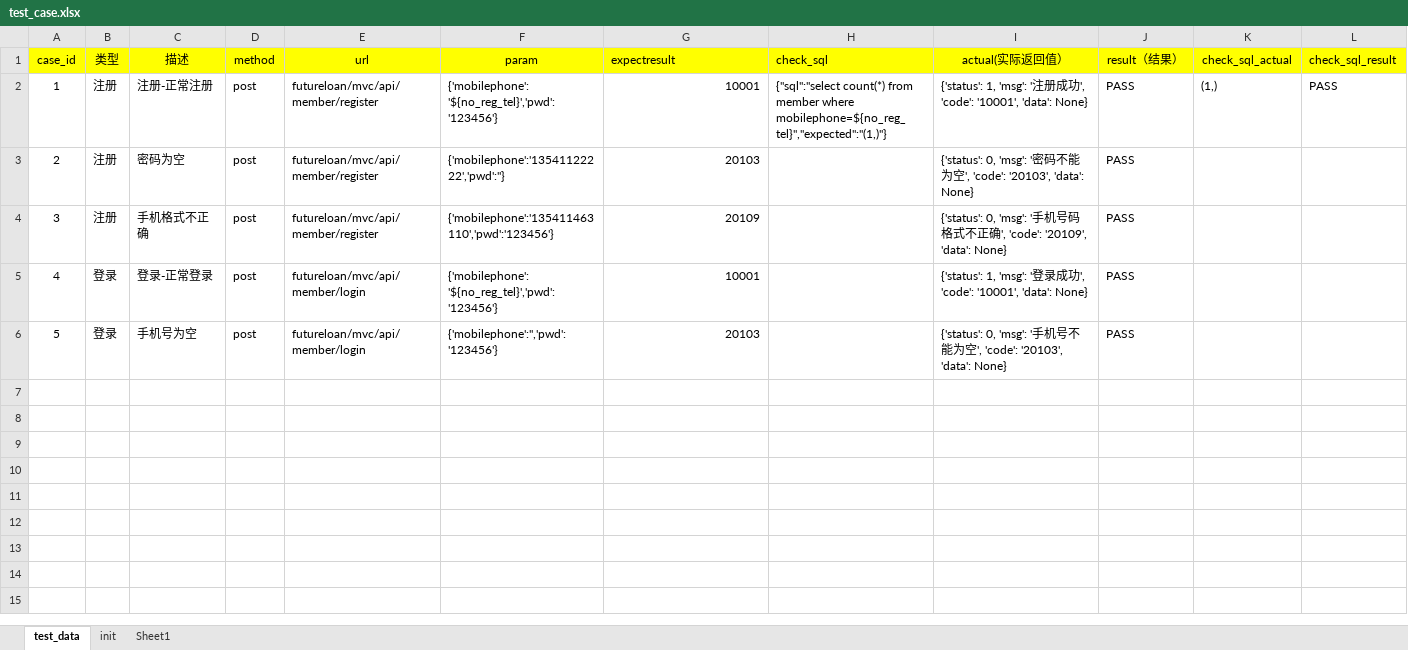
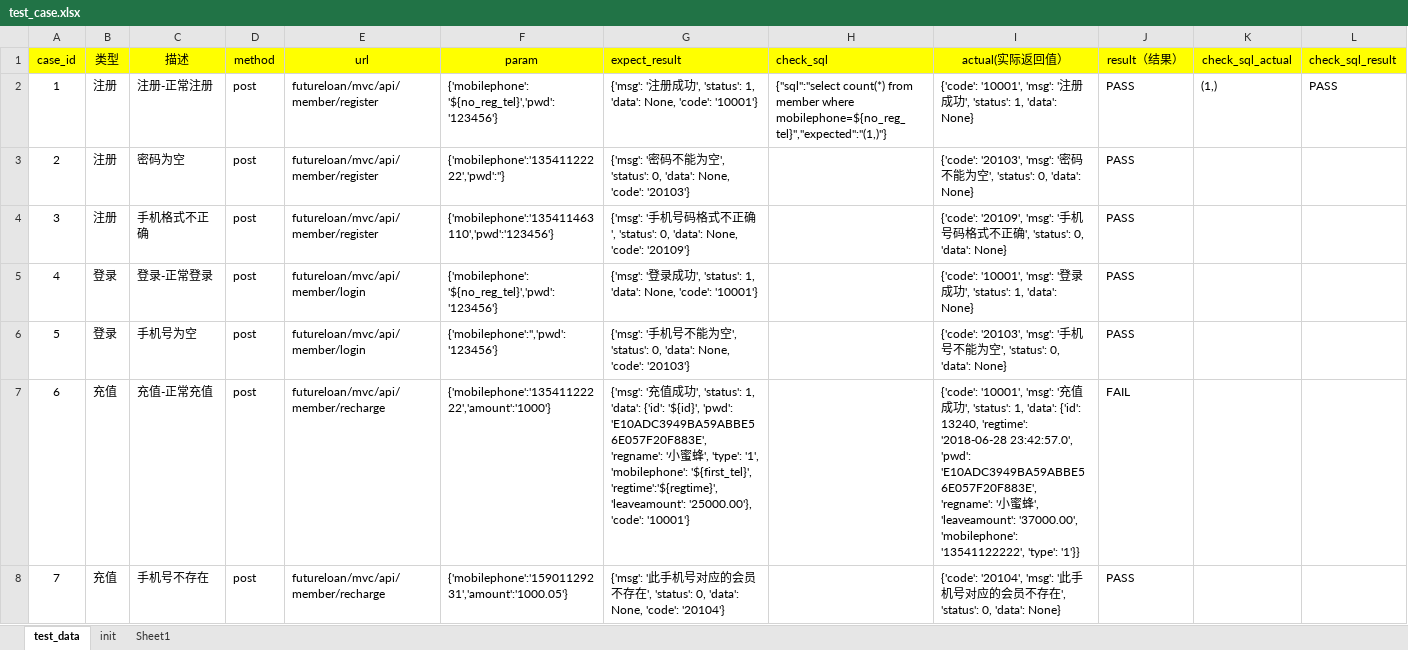
Before and after one commit to januarytw/Python-, an Excel workbook: auto_infterface_case/test_data/test_case.xlsx, sheet test_data, drawn as a sheet; values as stored, in another font and other column widths than the file's, no borders; the diff names each change by its address in the sheet, - before the commit and + after, or states it on an @@ line.

```diff
--- a/auto_infterface_case/test_data/test_case.xlsx (sheet test_data)
+++ b/auto_infterface_case/test_data/test_case.xlsx (sheet test_data)
-G1: expectresult
+G1: expect_result
-G2 (expect_result): 10001
+G2 (expect_result): {'msg': '注册成功', 'status': 1, 'data': None, 'code': '10001'}
-I2 (actual(实际返回值）): {'status': 1, 'msg': '注册成功', 'code': '10001', 'data': None}
+I2 (actual(实际返回值）): {'code': '10001', 'msg': '注册成功', 'status': 1, 'data': None}
-G3 (expect_result): 20103
+G3 (expect_result): {'msg': '密码不能为空', 'status': 0, 'data': None, 'code': '20103'}
-I3 (actual(实际返回值）): {'status': 0, 'msg': '密码不能为空', 'code': '20103', 'data': None}
+I3 (actual(实际返回值）): {'code': '20103', 'msg': '密码不能为空', 'status': 0, 'data': None}
-G4 (expect_result): 20109
+G4 (expect_result): {'msg': '手机号码格式不正确', 'status': 0, 'data': None, 'code': '20109'}
-I4 (actual(实际返回值）): {'status': 0, 'msg': '手机号码格式不正确', 'code': '20109', 'data': None}
+I4 (actual(实际返回值）): {'code': '20109', 'msg': '手机号码格式不正确', 'status': 0, 'data': None}
-G5 (expect_result): 10001
+G5 (expect_result): {'msg': '登录成功', 'status': 1, 'data': None, 'code': '10001'}
-I5 (actual(实际返回值）): {'status': 1, 'msg': '登录成功', 'code': '10001', 'data': None}
+I5 (actual(实际返回值）): {'code': '10001', 'msg': '登录成功', 'status': 1, 'data': None}
-G6 (expect_result): 20103
+G6 (expect_result): {'msg': '手机号不能为空', 'status': 0, 'data': None, 'code': '20103'}
-I6 (actual(实际返回值）): {'status': 0, 'msg': '手机号不能为空', 'code': '20103', 'data': None}
+I6 (actual(实际返回值）): {'code': '20103', 'msg': '手机号不能为空', 'status': 0, 'data': None}
+row 7: 6 | 充值 | 充值-正常充值 | post | futureloan/mvc/api/member/recharge | {'mobilephone':'13541122222','amount':'1000'} | {'msg': '充值成功', 'status': 1, 'data': {'id': '${id}', 'pwd': 'E10ADC3949BA59ABBE56E057F20F883E', 'regname': '小蜜蜂', 'type': '1', 'mobilephone': '${first_tel}', 'regtime':'${regtime}', 'leaveamount': '25000.00'}, 'code': '10001'} |  | {'code': '10001', 'msg': '充值成功', 'status': 1, 'data': {'id': 13240, 'regtime': '2018-06-28 23:42:57.0', 'pwd': 'E10ADC3949BA59ABBE56E057F20F883E', 'regname': '小蜜蜂', 'leaveamount': '37000.00', 'mobilephone': '13541122222', 'type': '1'}} | FAIL
+row 8: 7 | 充值 | 手机号不存在 | post | futureloan/mvc/api/member/recharge | {'mobilephone':'15901129231','amount':'1000.05'} | {'msg': '此手机号对应的会员不存在', 'status': 0, 'data': None, 'code': '20104'} |  | {'code': '20104', 'msg': '此手机号对应的会员不存在', 'status': 0, 'data': None} | PASS
```
Also changed, not shown: sheet init, 5 other files.
